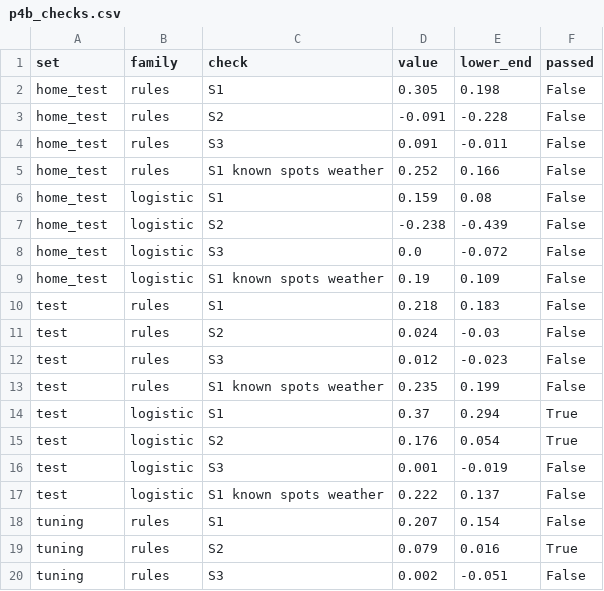
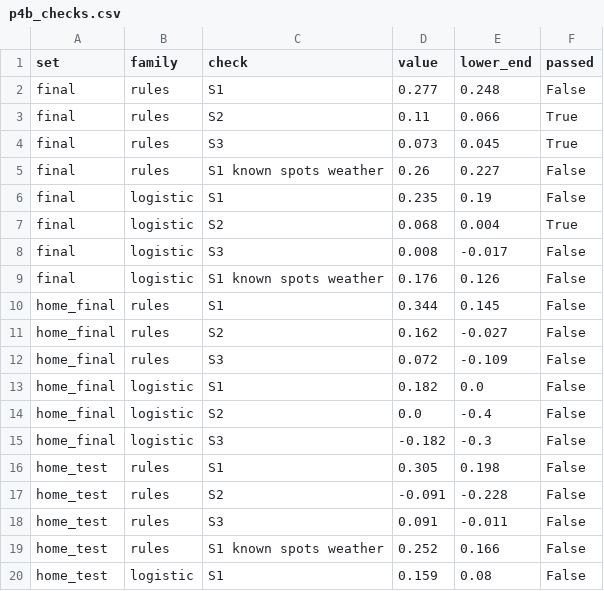
Before and after one commit to andreagrandi/micometeo, a CSV file: reports/p4b_checks.csv, drawn as a sheet; only a part is shown; the shorter side is filled out with more unchanged rows.

```diff
--- a/reports/p4b_checks.csv
+++ b/reports/p4b_checks.csv
@@ -1,2 +1,16 @@
 set,family,check,value,lower_end,passed
+final,rules,S1,0.277,0.248,False
+final,rules,S2,0.11,0.066,True
+final,rules,S3,0.073,0.045,True
+final,rules,S1 known spots weather,0.26,0.227,False
+final,logistic,S1,0.235,0.19,False
+final,logistic,S2,0.068,0.004,True
+final,logistic,S3,0.008,-0.017,False
+final,logistic,S1 known spots weather,0.176,0.126,False
+home_final,rules,S1,0.344,0.145,False
+home_final,rules,S2,0.162,-0.027,False
+home_final,rules,S3,0.072,-0.109,False
+home_final,logistic,S1,0.182,0.0,False
+home_final,logistic,S2,0.0,-0.4,False
+home_final,logistic,S3,-0.182,-0.3,False
 home_test,rules,S1,0.305,0.198,False
```
Also changed, not shown: reports/p4b_scores.csv, reports/p4b_summary.csv, 6 other files.
